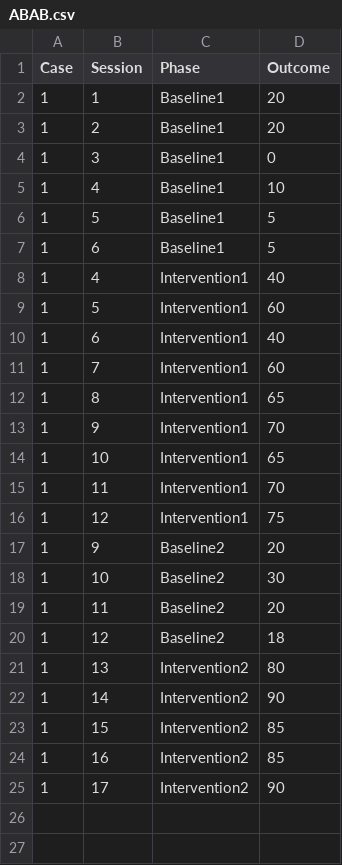
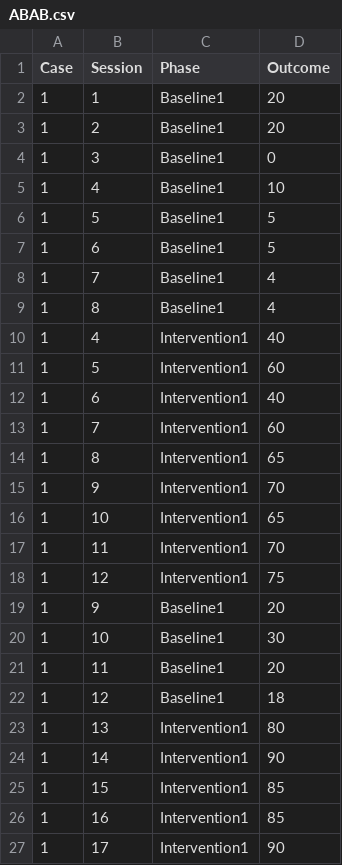
Before and after one commit to mshin77/2022ksse, a CSV file: ABAB.csv, drawn as a sheet.

Commit message:
ABAB

```diff
--- a/ABAB.csv
+++ b/ABAB.csv
@@ -7,2 +7,4 @@ Case,Session,Phase ,Outcome
 1,6,Baseline1,5
+1,7,Baseline1,4
+1,8,Baseline1,4
 1,4,Intervention1,40
@@ -16,10 +18,10 @@ Case,Session,Phase ,Outcome
 1,12,Intervention1,75
-1,9,Baseline2,20
-1,10,Baseline2,30
-1,11,Baseline2,20
-1,12,Baseline2,18
-1,13,Intervention2,80
-1,14,Intervention2,90
-1,15,Intervention2,85
-1,16,Intervention2,85
-1,17,Intervention2,90
+1,9,Baseline1,20
+1,10,Baseline1,30
+1,11,Baseline1,20
+1,12,Baseline1,18
+1,13,Intervention1,80
+1,14,Intervention1,90
+1,15,Intervention1,85
+1,16,Intervention1,85
+1,17,Intervention1,90
```
